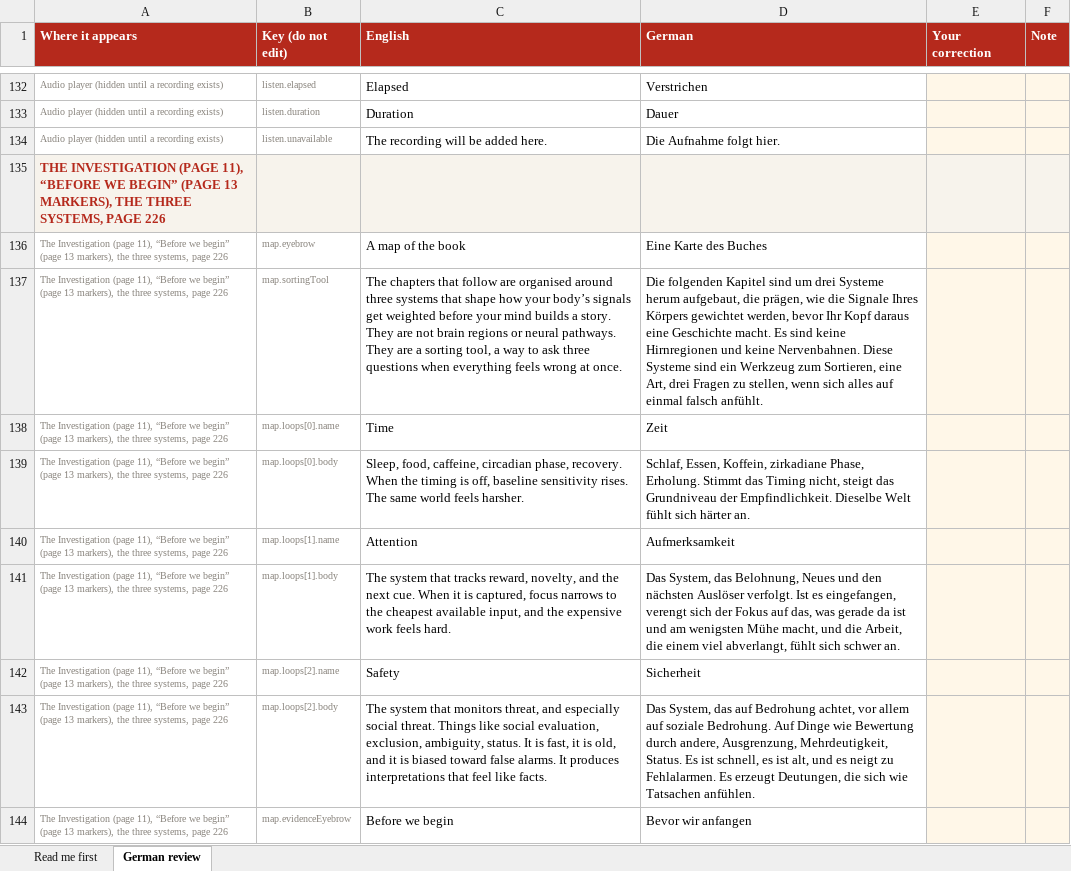
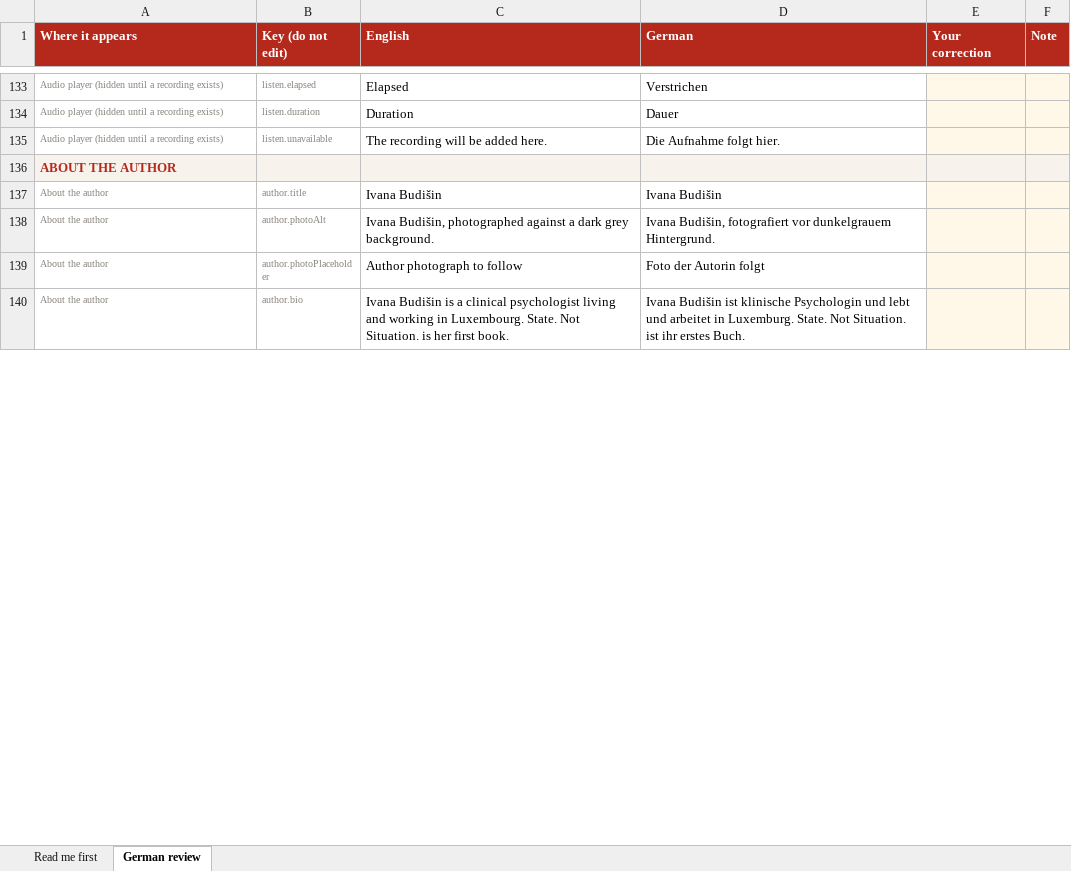
Before and after one commit to luxembourgpsychology-cyber/state-not-situation, an Excel workbook: review/State-Not-Situation-German-review.xlsx, sheet German review, drawn as a sheet; only a part is shown, gaps mark what is left out; the shorter side is filled out with more unchanged rows; values as stored, in another font and other column widths than the file's, no borders; removed rows and columns are numbered as before the commit, all else as after; the diff covers the shown part only; the diff names each change by its address in the sheet, - before the commit and + after, or states it on an @@ line.

```diff
--- a/review/State-Not-Situation-German-review.xlsx (sheet German review)
+++ b/review/State-Not-Situation-German-review.xlsx (sheet German review)
-row 135: THE INVESTIGATION (PAGE 11), “BEFORE WE BEGIN” (PAGE 13 MARKERS), THE THREE SYSTEMS, PAGE 226
-row 136: The Investigation (page 11), “Before we begin” (page 13 markers), the three systems, page 226 | map.eyebrow | A map of the book | Eine Karte des Buches
-row 137: The Investigation (page 11), “Before we begin” (page 13 markers), the three systems, page 226 | map.sortingTool | The chapters that follow are organised around three systems that shape how your body’s signals get weighted before your mind builds a story. They are not brain regions or neural pathways. They are a sorting tool, a way to ask three questions when everything feels wrong at once. | Die folgenden Kapitel sind um drei Systeme herum aufgebaut, die prägen, wie die Signale Ihres Körpers gewichtet werden, bevor Ihr Kopf daraus eine Geschichte macht. Es sind keine Hirnregionen und keine Nervenbahnen. Diese Systeme sind ein Werkzeug zum Sortieren, eine Art, drei Fragen zu stellen, wenn sich alles auf einmal falsch anfühlt.
-row 138: The Investigation (page 11), “Before we begin” (page 13 markers), the three systems, page 226 | map.loops[0].name | Time | Zeit
-row 139: The Investigation (page 11), “Before we begin” (page 13 markers), the three systems, page 226 | map.loops[0].body | Sleep, food, caffeine, circadian phase, recovery. When the timing is off, baseline sensitivity rises. The same world feels harsher. | Schlaf, Essen, Koffein, zirkadiane Phase, Erholung. Stimmt das Timing nicht, steigt das Grundniveau der Empfindlichkeit. Dieselbe Welt fühlt sich härter an.
-row 140: The Investigation (page 11), “Before we begin” (page 13 markers), the three systems, page 226 | map.loops[1].name | Attention | Aufmerksamkeit
-row 141: The Investigation (page 11), “Before we begin” (page 13 markers), the three systems, page 226 | map.loops[1].body | The system that tracks reward, novelty, and the next cue. When it is captured, focus narrows to the cheapest available input, and the expensive work feels hard. | Das System, das Belohnung, Neues und den nächsten Auslöser verfolgt. Ist es eingefangen, verengt sich der Fokus auf das, was gerade da ist und am wenigsten Mühe macht, und die Arbeit, die einem viel abverlangt, fühlt sich schwer an.
-row 142: The Investigation (page 11), “Before we begin” (page 13 markers), the three systems, page 226 | map.loops[2].name | Safety | Sicherheit
-row 143: The Investigation (page 11), “Before we begin” (page 13 markers), the three systems, page 226 | map.loops[2].body | The system that monitors threat, and especially social threat. Things like social evaluation, exclusion, ambiguity, status. It is fast, it is old, and it is biased toward false alarms. It produces interpretations that feel like facts. | Das System, das auf Bedrohung achtet, vor allem auf soziale Bedrohung. Auf Dinge wie Bewertung durch andere, Ausgrenzung, Mehrdeutigkeit, Status. Es ist schnell, es ist alt, und es neigt zu Fehlalarmen. Es erzeugt Deutungen, die sich wie Tatsachen anfühlen.
-row 144: The Investigation (page 11), “Before we begin” (page 13 markers), the three systems, page 226 | map.evidenceEyebrow | Before we begin | Bevor wir anfangen
```
Also changed, not shown: 83 added rows, 99 removed rows, 1 moved row and 101 edited cells elsewhere in this sheet, review/State-Not-Situation-French-review.xlsx, 51 other files.
